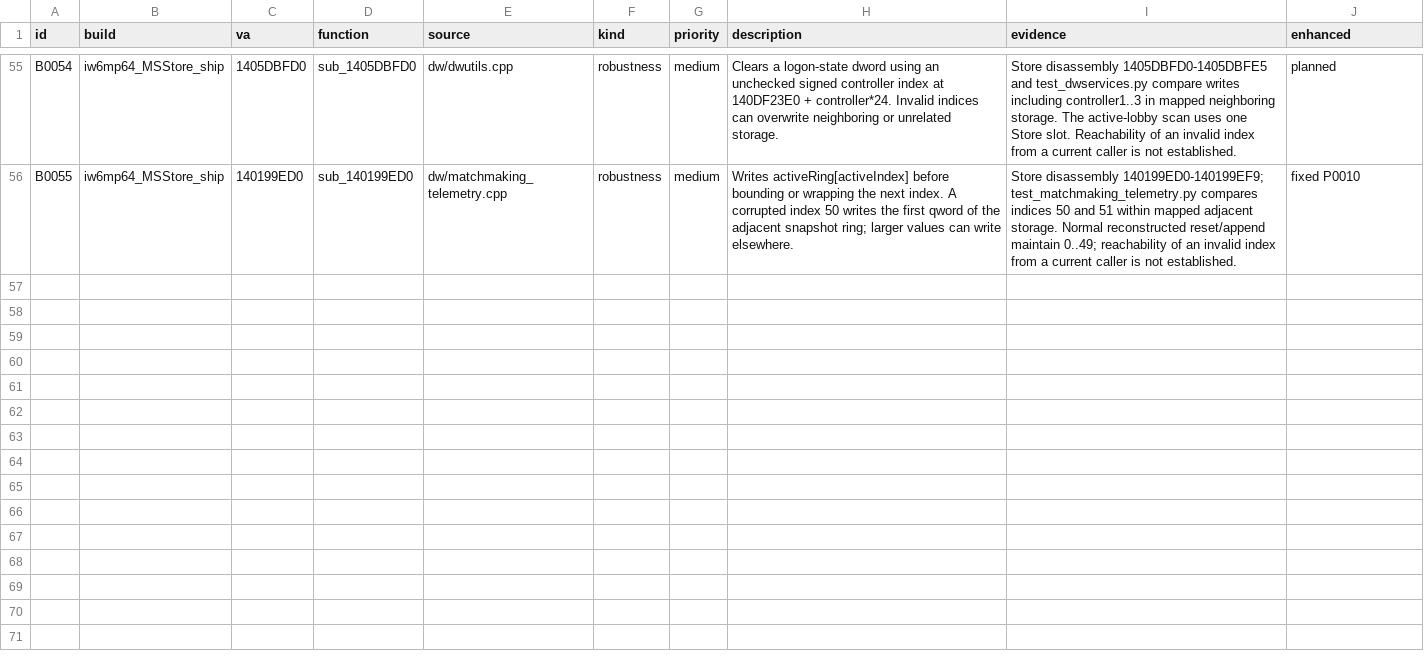
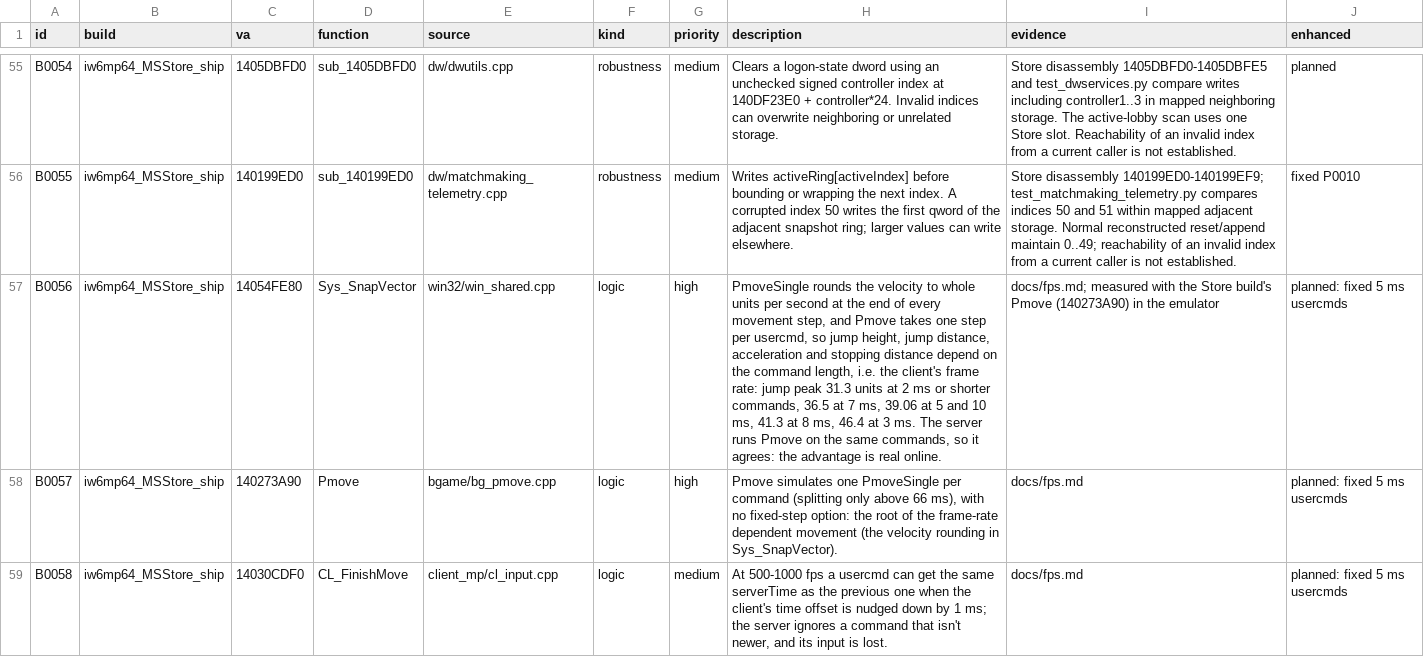
Before and after one commit to lizardpeter/ghosts-decomp, a TSV file: records/bugs.tsv, drawn as a sheet; only a part is shown, gaps mark what is left out; the diff covers the shown part only; the diff names each change by its address in the sheet, - before the commit and + after, or states it on an @@ line.

```diff
--- a/records/bugs.tsv
+++ b/records/bugs.tsv
+row 57: B0056 | iw6mp64_MSStore_ship | 14054FE80 | Sys_SnapVector | win32/win_shared.cpp | logic | high | PmoveSingle rounds the velocity to whole units per second at the end of every movement step, and Pmove takes one step per usercmd, so jump height, jump distance, acceleration and stopping distance depend on the command length, i.e. the client's frame rate: jump peak 31.3 units at 2 ms or shorter commands, 36.5 at 7 ms, 39.06 at 5 and 10 ms, 41.3 at 8 ms, 46.4 at 3 ms. The server runs Pmove on the same commands, so it agrees: the advantage is real online. | docs/fps.md; measured with the Store build's Pmove (140273A90) in the emulator | planned: fixed 5 ms usercmds
+row 58: B0057 | iw6mp64_MSStore_ship | 140273A90 | Pmove | bgame/bg_pmove.cpp | logic | high | Pmove simulates one PmoveSingle per command (splitting only above 66 ms), with no fixed-step option: the root of the frame-rate dependent movement (the velocity rounding in Sys_SnapVector). | docs/fps.md | planned: fixed 5 ms usercmds
+row 59: B0058 | iw6mp64_MSStore_ship | 14030CDF0 | CL_FinishMove | client_mp/cl_input.cpp | logic | medium | At 500-1000 fps a usercmd can get the same serverTime as the previous one when the client's time offset is nudged down by 1 ms; the server ignores a command that isn't newer, and its input is lost. | docs/fps.md | planned: fixed 5 ms usercmds
```
Also changed, not shown: 8 added rows elsewhere in this file, 7 other files.
